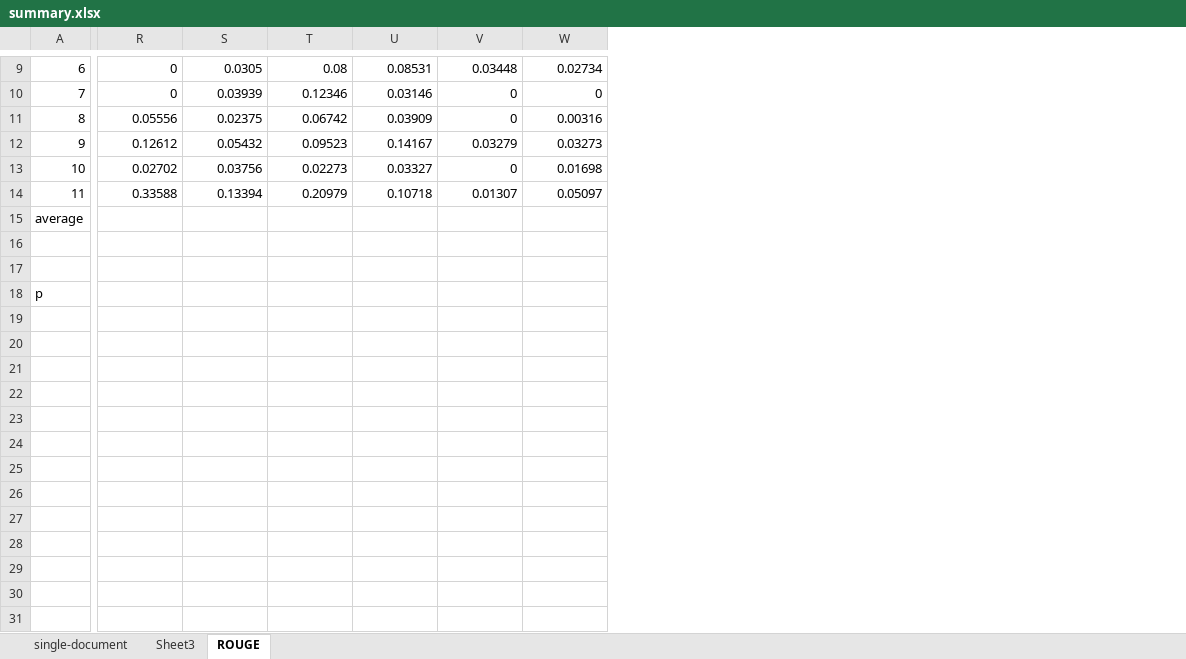
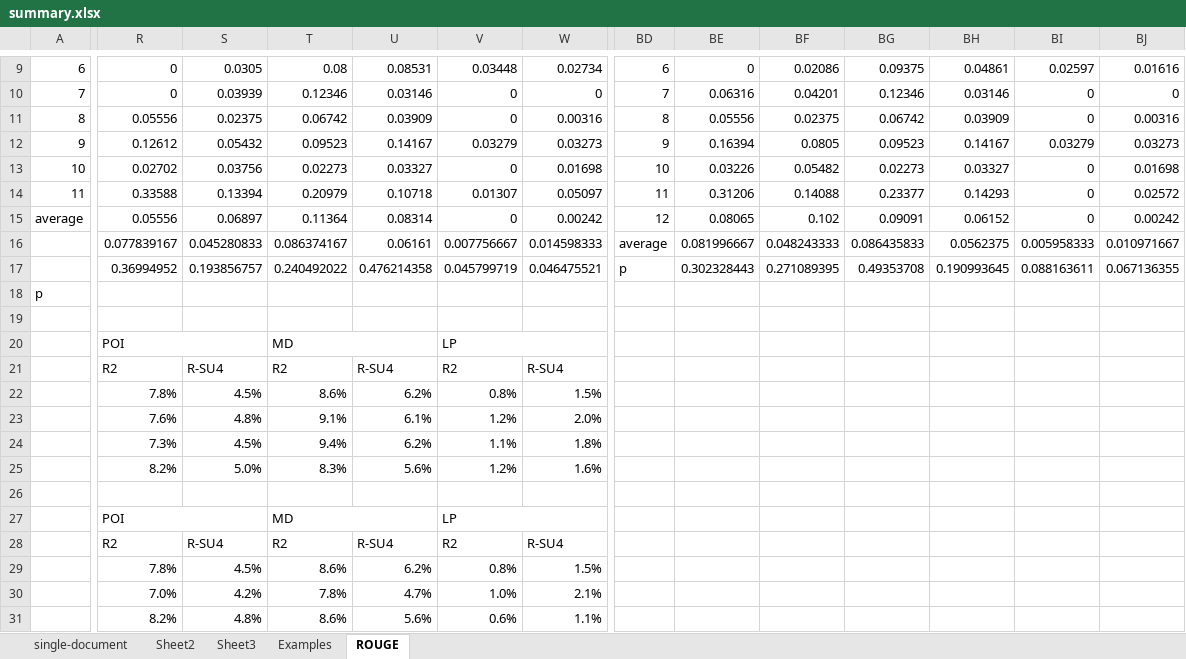
Before and after one commit to wencanluo/Summarization, an Excel workbook: data/summary.xlsx, sheet ROUGE, drawn as a sheet; only a part is shown, gaps mark what is left out; values as stored, in another font and other column widths than the file's, no cell formats; removed rows and columns are numbered as before the commit, all else as after; rows hold the shown columns only; the diff covers the shown part only; the diff names each change by its address in the sheet, - before the commit and + after, or states it on an @@ line.

```diff
--- a/data/summary.xlsx (sheet ROUGE)
+++ b/data/summary.xlsx (sheet ROUGE)
+sheet tab: Sheet2
+sheet tab: Examples
+column BD, rows 9-15: 6 | 7 | 8 | 9 | 10 | 11 | 12
+column BE, rows 9-15: 0 | 0.06316 | 0.05556 | 0.16394 | 0.03226 | 0.31206 | 0.08065
+column BF, rows 9-15: 0.02086 | 0.04201 | 0.02375 | 0.0805 | 0.05482 | 0.14088 | 0.102
+column BG, rows 9-15: 0.09375 | 0.12346 | 0.06742 | 0.09523 | 0.02273 | 0.23377 | 0.09091
+column BH, rows 9-15: 0.04861 | 0.03146 | 0.03909 | 0.14167 | 0.03327 | 0.14293 | 0.06152
+column BI, rows 9-15: 0.02597 | 0 | 0 | 0.03279 | 0 | 0 | 0
+column BJ, rows 9-15: 0.01616 | 0 | 0.00316 | 0.03273 | 0.01698 | 0.02572 | 0.00242
-R15: (empty)
+R15: 0.05556
-S15: (empty)
+S15: 0.06897
-T15: (empty)
+T15: 0.11364
-U15: (empty)
+U15: 0.08314
-V15: (empty)
+V15: 0
-W15: (empty)
+W15: 0.00242
+row 16:  | 0.077839167 | 0.045280833 | 0.086374167 | 0.06161 | 0.007756667 | 0.014598333 | average | 0.081996667 | 0.048243333 | 0.086435833 | 0.0562375 | 0.005958333 | 0.010971667
+row 17:  | 0.36994952 | 0.193856757 | 0.240492022 | 0.476214358 | 0.045799719 | 0.046475521 | p | 0.302328443 | 0.271089395 | 0.49353708 | 0.190993645 | 0.088163611 | 0.067136355
+row 18: p
-row 17: (empty)
+row 20:  | POI |  | MD |  | LP
+row 21:  | R2 | R-SU4 | R2 | R-SU4 | R2 | R-SU4
+row 22:  | 7.8% | 4.5% | 8.6% | 6.2% | 0.8% | 1.5%
+row 23:  | 7.6% | 4.8% | 9.1% | 6.1% | 1.2% | 2.0%
+row 24:  | 7.3% | 4.5% | 9.4% | 6.2% | 1.1% | 1.8%
+row 25:  | 8.2% | 5.0% | 8.3% | 5.6% | 1.2% | 1.6%
-row 26: p
+row 26: (empty)
+row 27:  | POI |  | MD |  | LP
+row 28:  | R2 | R-SU4 | R2 | R-SU4 | R2 | R-SU4
+row 29:  | 7.8% | 4.5% | 8.6% | 6.2% | 0.8% | 1.5%
+row 30:  | 7.0% | 4.2% | 7.8% | 4.7% | 1.0% | 2.1%
+row 31:  | 8.2% | 4.8% | 8.6% | 5.6% | 0.6% | 1.1%
```
Also changed, not shown: 2 added columns, 5 edited cells and merged cells elsewhere in this sheet, sheet single-document, cell formats, hidden cells, data/data.xlsx, 4 other files.
